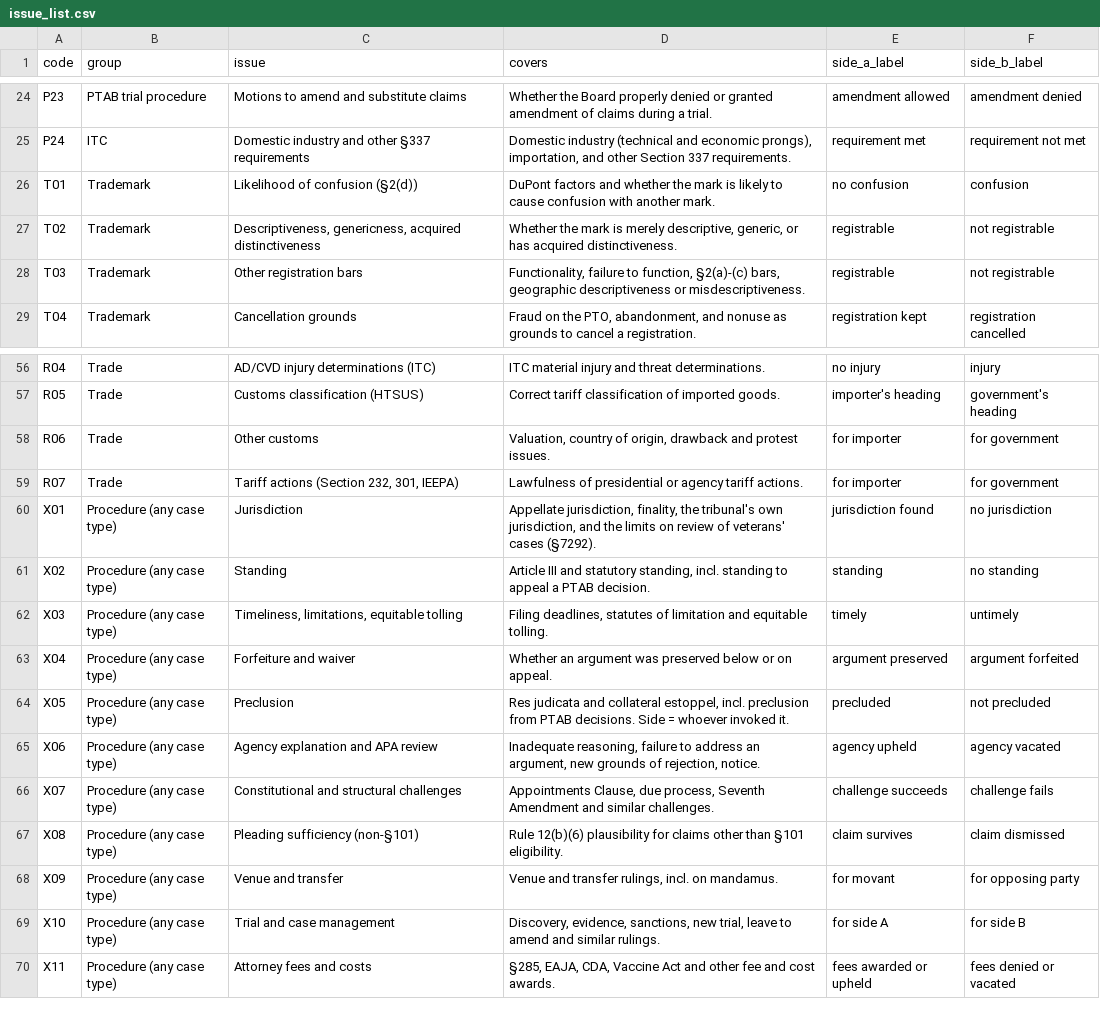
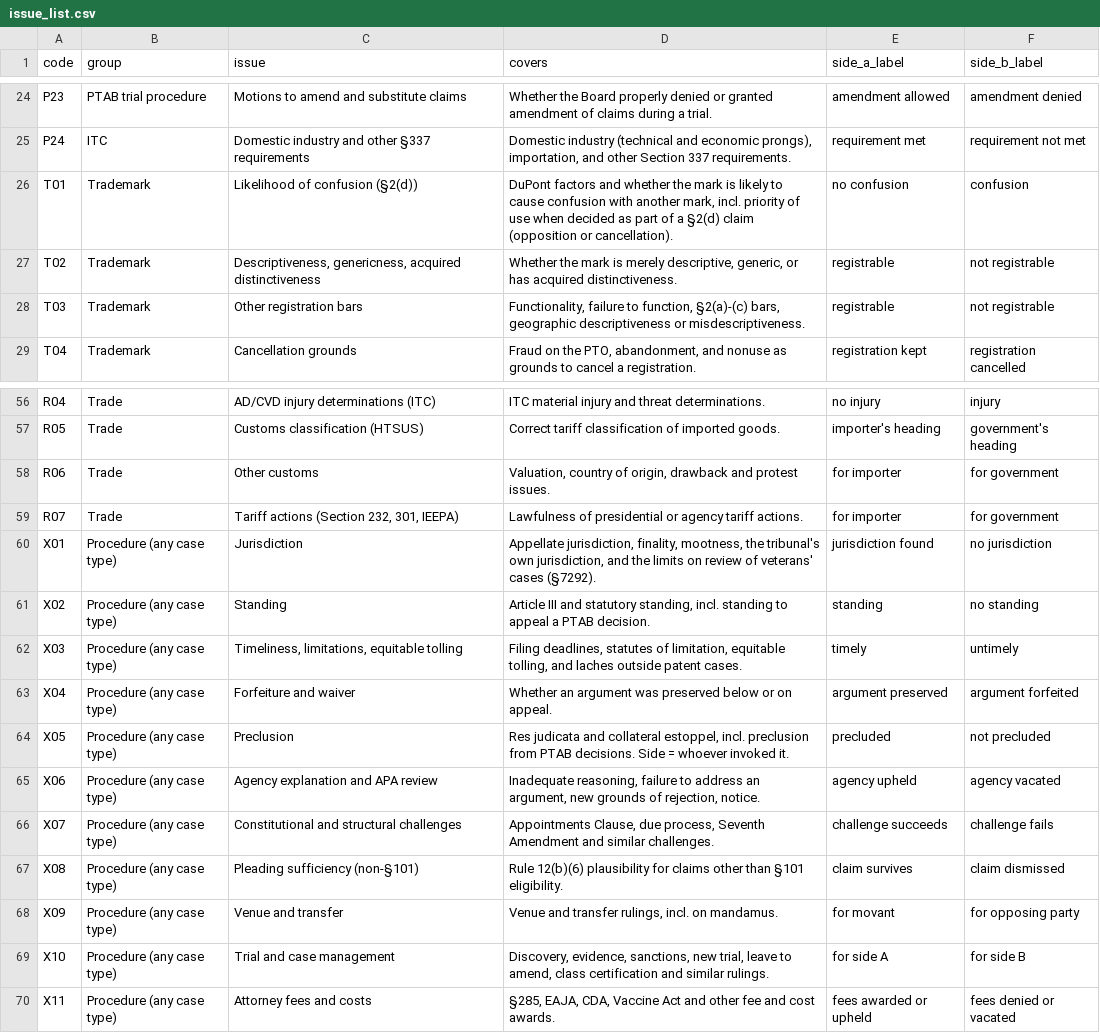
Before and after one commit to Code4me2/fedcir-panels, a CSV file: data/issue_list.csv, drawn as a sheet; only a part is shown, gaps mark what is left out.

```diff
--- a/data/issue_list.csv
+++ b/data/issue_list.csv
@@ -25,3 +25,3 @@ P23,PTAB trial procedure,Motions to amend and substitute claims,Whether the Boar
 P24,ITC,Domestic industry and other §337 requirements,"Domestic industry (technical and economic prongs), importation, and other Section 337 requirements.",requirement met,requirement not met
-T01,Trademark,Likelihood of confusion (§2(d)),DuPont factors and whether the mark is likely to cause confusion with another mark.,no confusion,confusion
+T01,Trademark,Likelihood of confusion (§2(d)),"DuPont factors and whether the mark is likely to cause confusion with another mark, incl. priority of use when decided as part of a §2(d) claim (opposition or cancellation).",no confusion,confusion
 T02,Trademark,"Descriptiveness, genericness, acquired distinctiveness","Whether the mark is merely descriptive, generic, or has acquired distinctiveness.",registrable,not registrable
@@ -59,5 +59,5 @@ R06,Trade,Other customs,"Valuation, country of origin, drawback and protest issu
 R07,Trade,"Tariff actions (Section 232, 301, IEEPA)",Lawfulness of presidential or agency tariff actions.,for importer,for government
-X01,Procedure (any case type),Jurisdiction,"Appellate jurisdiction, finality, the tribunal's own jurisdiction, and the limits on review of veterans' cases (§7292).",jurisdiction found,no jurisdiction
+X01,Procedure (any case type),Jurisdiction,"Appellate jurisdiction, finality, mootness, the tribunal's own jurisdiction, and the limits on review of veterans' cases (§7292).",jurisdiction found,no jurisdiction
 X02,Procedure (any case type),Standing,"Article III and statutory standing, incl. standing to appeal a PTAB decision.",standing,no standing
-X03,Procedure (any case type),"Timeliness, limitations, equitable tolling","Filing deadlines, statutes of limitation and equitable tolling.",timely,untimely
+X03,Procedure (any case type),"Timeliness, limitations, equitable tolling","Filing deadlines, statutes of limitation, equitable tolling, and laches outside patent cases.",timely,untimely
 X04,Procedure (any case type),Forfeiture and waiver,Whether an argument was preserved below or on appeal.,argument preserved,argument forfeited
@@ -68,3 +68,3 @@ X08,Procedure (any case type),Pleading sufficiency (non-§101),Rule 12(b)(6) pla
 X09,Procedure (any case type),Venue and transfer,"Venue and transfer rulings, incl. on mandamus.",for movant,for opposing party
-X10,Procedure (any case type),Trial and case management,"Discovery, evidence, sanctions, new trial, leave to amend and similar rulings.",for side A,for side B
+X10,Procedure (any case type),Trial and case management,"Discovery, evidence, sanctions, new trial, leave to amend, class certification and similar rulings.",for side A,for side B
 X11,Procedure (any case type),Attorney fees and costs,"§285, EAJA, CDA, Vaccine Act and other fee and cost awards.",fees awarded or upheld,fees denied or vacated
```
Also changed, not shown: 3 other files.
